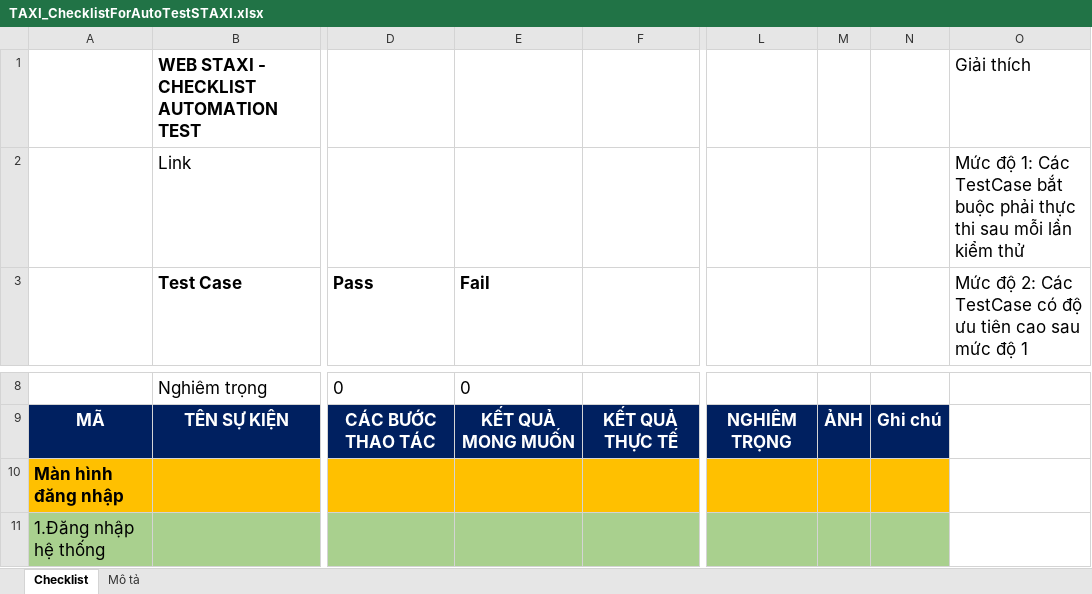
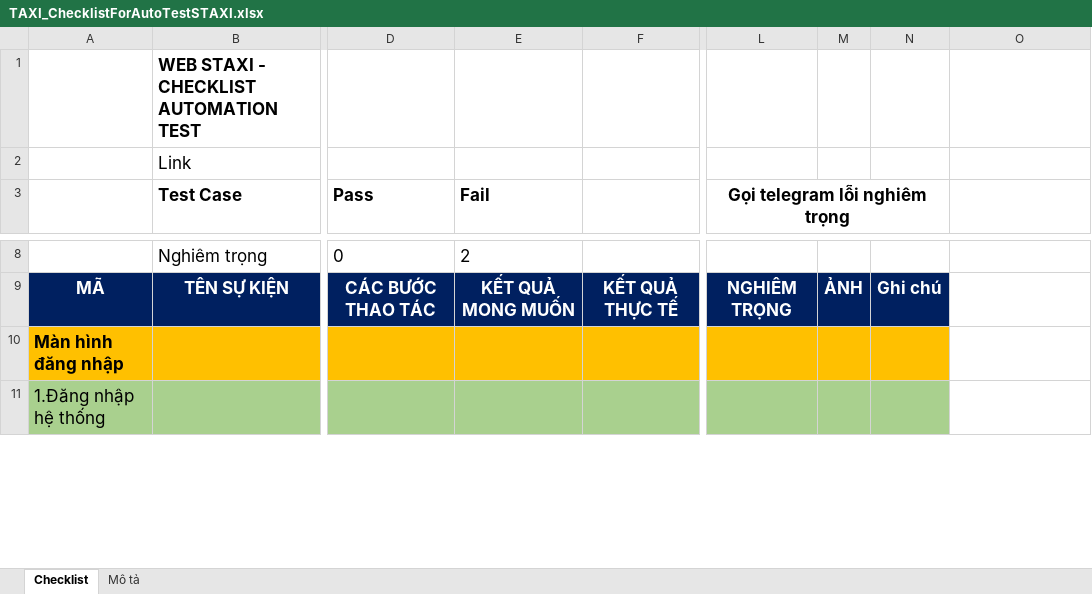
Before and after one commit to truongvck3313/staxi, an Excel workbook: TAXI_ChecklistForAutoTestSTAXI.xlsx, sheet Checklist, drawn as a sheet; only a part is shown, gaps mark what is left out; values as stored, in another font and other column widths than the file's, no borders; charts and pictures and conditional formats not drawn; the diff covers the shown part only; the diff names each change by its address in the sheet, - before the commit and + after, or states it on an @@ line.

```diff
--- a/TAXI_ChecklistForAutoTestSTAXI.xlsx (sheet Checklist)
+++ b/TAXI_ChecklistForAutoTestSTAXI.xlsx (sheet Checklist)
-O1: Giải thích
+O1: (empty)
-O2: Mức độ 1: Các TestCase bắt buộc phải thực thi sau mỗi lần kiểm thử
+O2: (empty)
-L3: (empty)
+L3: Gọi telegram lỗi nghiêm trọng
+L3:N3 merged
-O3: Mức độ 2: Các TestCase có độ ưu tiên cao sau mức độ 1
+O3: (empty)
-E8 (Fail): 0
+E8 (Fail): 2
```
Also changed, not shown: 2 added rows, 2 removed rows, 20 edited cells and merged cells elsewhere in this sheet, bangluudulieu_tamthoi.xlsx, 8 other files.
